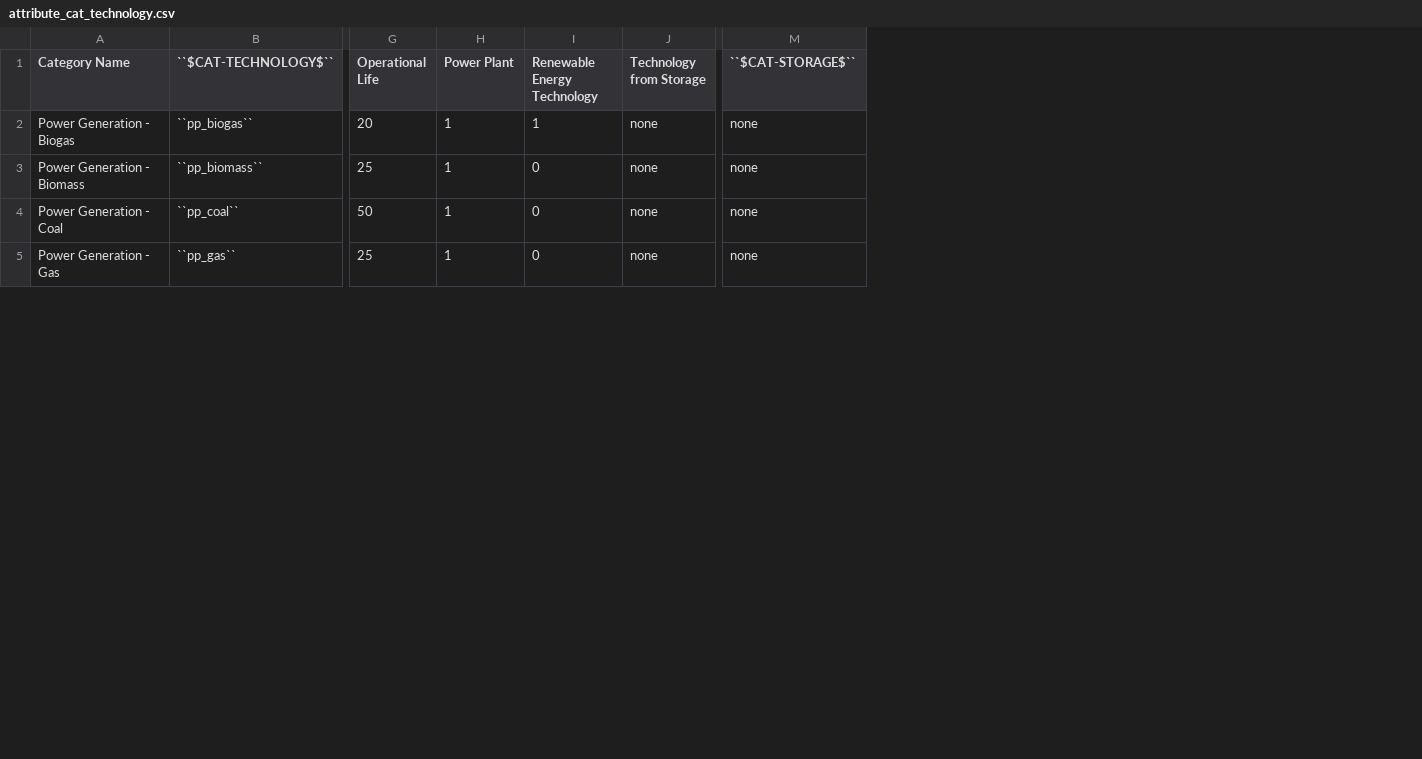
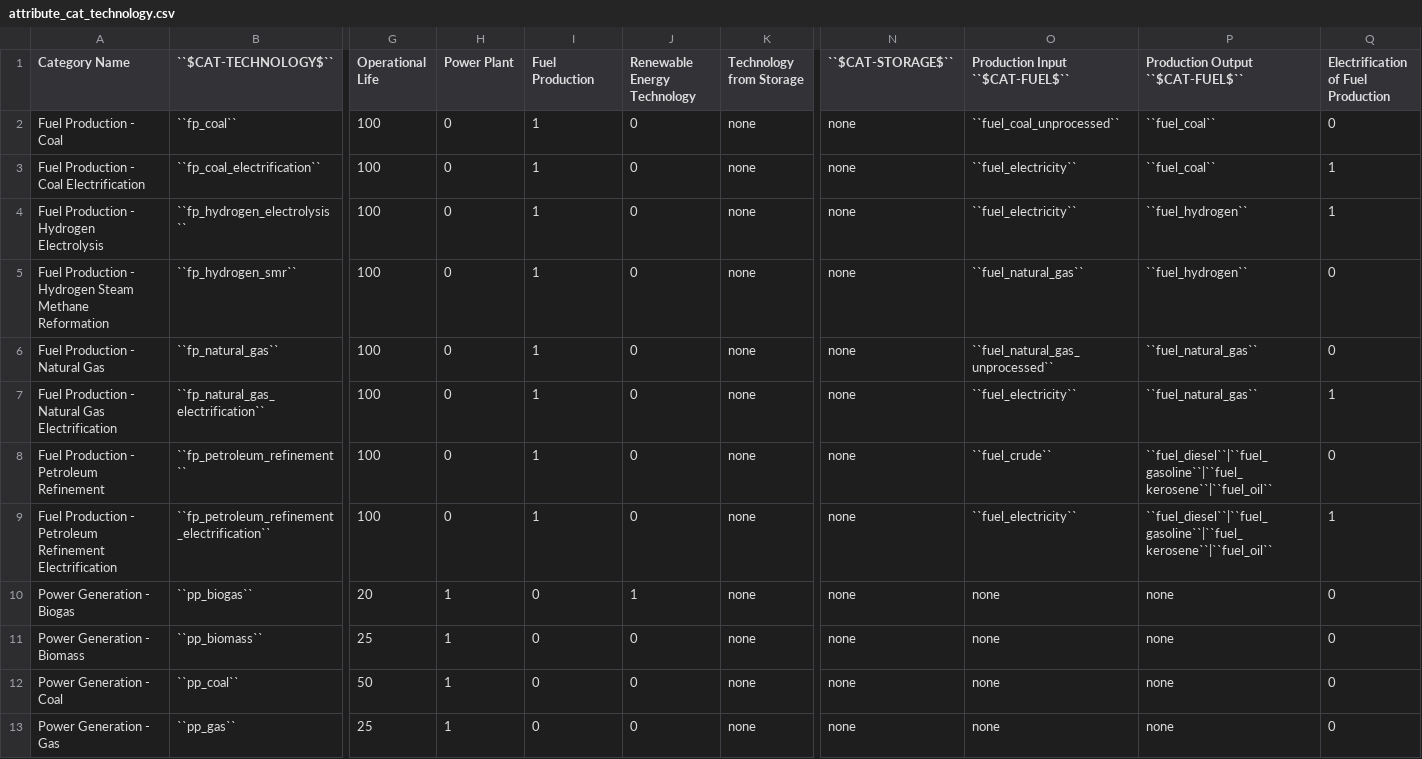
Before and after one commit to jarojasag/lac_decarbonization, a CSV file: docs/source/csvs/attribute_cat_technology.csv, drawn as a sheet; only a part is shown, gaps mark what is left out; rows hold the shown columns only; the diff names each change by its address in the sheet, - before the commit and + after, or states it on an @@ line.

Commit message:
update attributes for fuel production

```diff
--- a/docs/source/csvs/attribute_cat_technology.csv
+++ b/docs/source/csvs/attribute_cat_technology.csv
+column I (Fuel Production), rows 10-13: all 0
+column O (Production Input ``$CAT-FUEL$``), rows 10-13: all none
+column P (Production Output ``$CAT-FUEL$``), rows 10-13: all none
+column Q, row 1: Electrification of Fuel Production; rows 10-13: all 0
+row 2: Fuel Production - Coal | ``fp_coal`` | 100 | 0 | 1 | 0 | none | none | ``fuel_coal_unprocessed`` | ``fuel_coal`` | 0
+row 3: Fuel Production - Coal Electrification | ``fp_coal_electrification`` | 100 | 0 | 1 | 0 | none | none | ``fuel_electricity`` | ``fuel_coal`` | 1
+row 4: Fuel Production - Hydrogen Electrolysis | ``fp_hydrogen_electrolysis`` | 100 | 0 | 1 | 0 | none | none | ``fuel_electricity`` | ``fuel_hydrogen`` | 1
+row 5: Fuel Production - Hydrogen Steam Methane Reformation | ``fp_hydrogen_smr`` | 100 | 0 | 1 | 0 | none | none | ``fuel_natural_gas`` | ``fuel_hydrogen`` | 0
+row 6: Fuel Production - Natural Gas | ``fp_natural_gas`` | 100 | 0 | 1 | 0 | none | none | ``fuel_natural_gas_unprocessed`` | ``fuel_natural_gas`` | 0
+row 7: Fuel Production - Natural Gas Electrification | ``fp_natural_gas_electrification`` | 100 | 0 | 1 | 0 | none | none | ``fuel_electricity`` | ``fuel_natural_gas`` | 1
+row 8: Fuel Production - Petroleum Refinement | ``fp_petroleum_refinement`` | 100 | 0 | 1 | 0 | none | none | ``fuel_crude`` | ``fuel_diesel``|``fuel_gasoline``|``fuel_kerosene``|``fuel_oil`` | 0
+row 9: Fuel Production - Petroleum Refinement Electrification | ``fp_petroleum_refinement_electrification`` | 100 | 0 | 1 | 0 | none | none | ``fuel_electricity`` | ``fuel_diesel``|``fuel_gasoline``|``fuel_kerosene``|``fuel_oil`` | 1
```
Also changed, not shown: docs/source/csvs/attribute_cat_fuel.csv, docs/source/csvs/table_varreqs_by_partial_category_en_enfu.csv, 1 other file.
